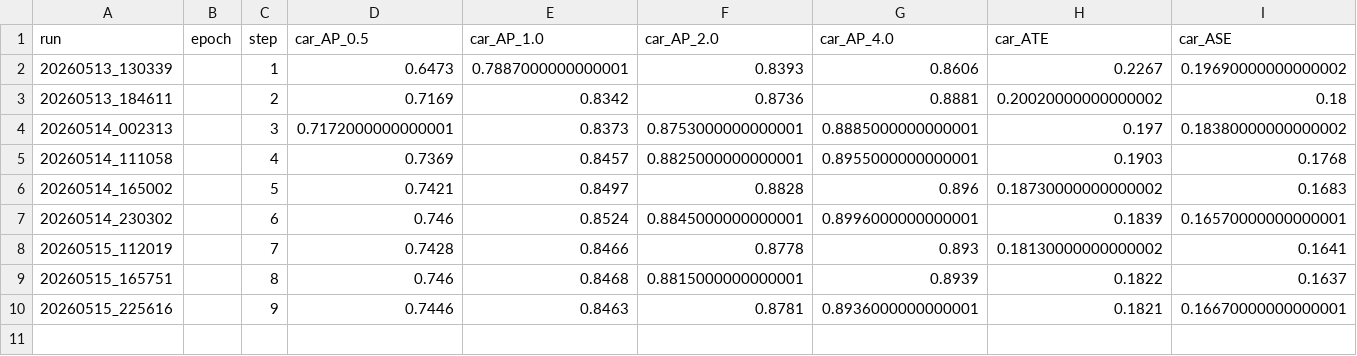
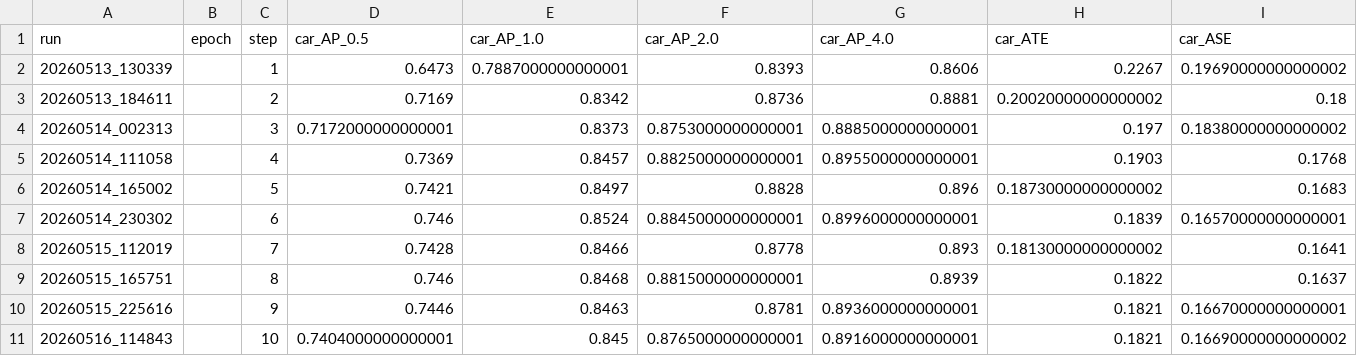
Before and after one commit to darkcyan-ugli-fruit/nuscenes-multimodal-learning, a CSV file: results/final_metrics/bevfusion_nuscenes_40pct_10ep_run1_metrics.csv, drawn as a sheet; only a part is shown; rows hold the shown columns only; the diff names each change by its address in the sheet, - before the commit and + after, or states it on an @@ line.

Commit message:
added last results

```diff
--- a/results/final_metrics/bevfusion_nuscenes_40pct_10ep_run1_metrics.csv
+++ b/results/final_metrics/bevfusion_nuscenes_40pct_10ep_run1_metrics.csv
+row 11: 20260516_114843 |  | 10 | 0.7404000000000001 | 0.845 | 0.8765000000000001 | 0.8916000000000001 | 0.1821 | 0.16690000000000002
```
Also changed, not shown: 2 other files.
